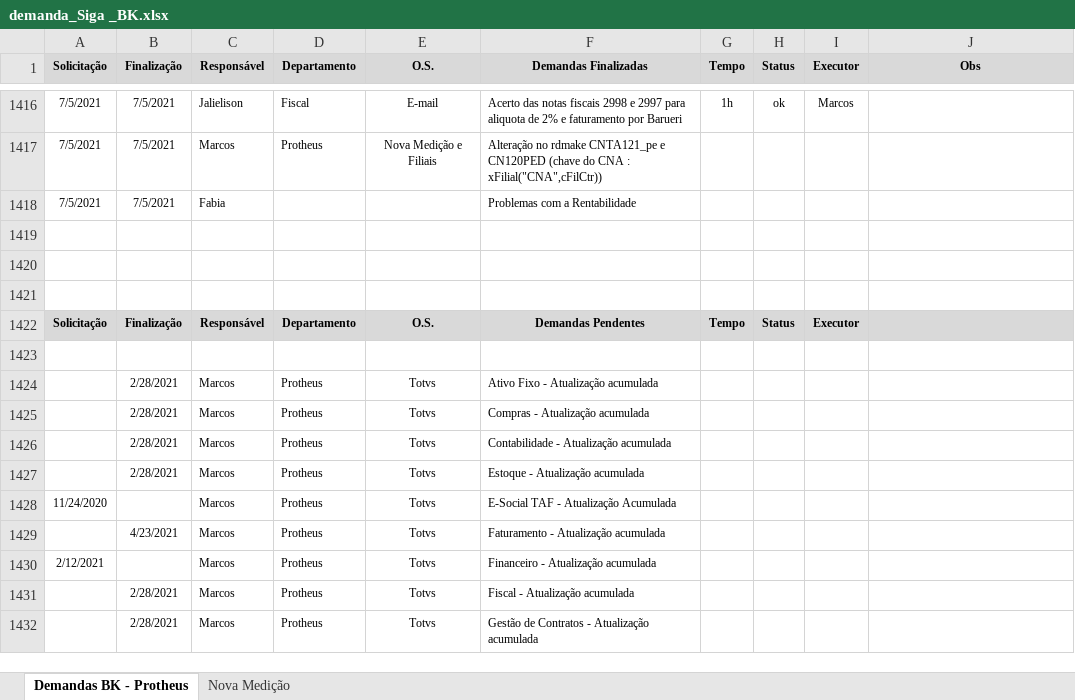
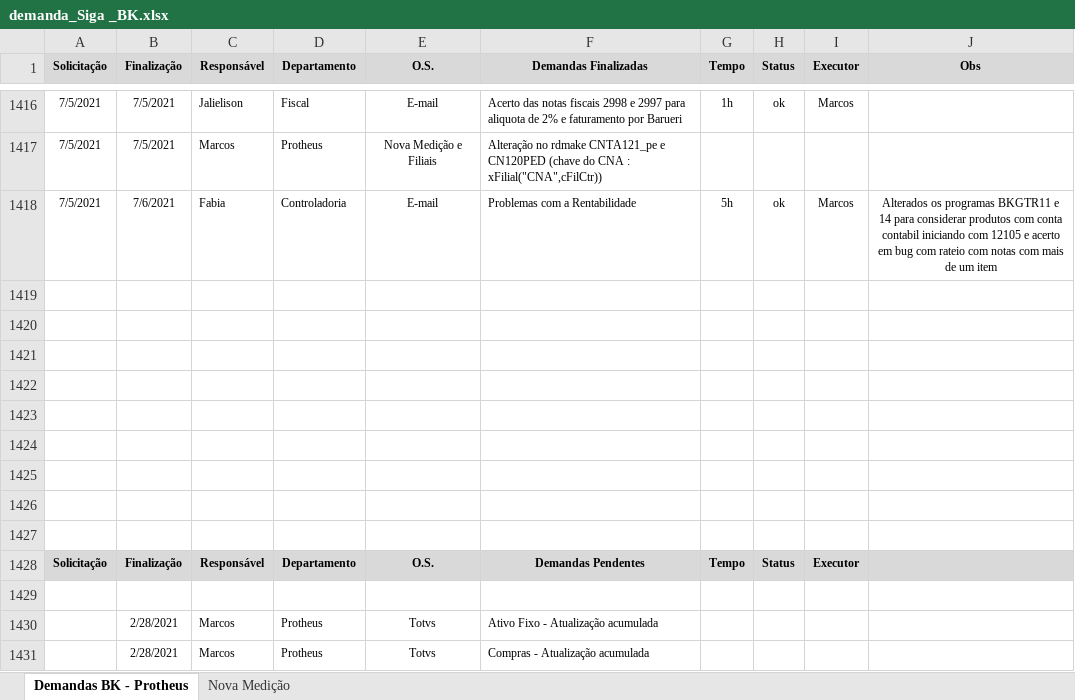
Before and after one commit to marcos-abrahao/bk, an Excel workbook: demanda_Siga _BK.xlsx, sheet Demandas BK - Protheus, drawn as a sheet; only a part is shown, gaps mark what is left out; the shorter side is filled out with more unchanged rows; values as stored, in another font and other column widths than the file's, no borders; the diff names each change by its address in the sheet, - before the commit and + after, or states it on an @@ line.

```diff
--- a/demanda_Siga _BK.xlsx (sheet Demandas BK - Protheus)
+++ b/demanda_Siga _BK.xlsx (sheet Demandas BK - Protheus)
-B1418 (Finalização): 7/5/2021
+B1418 (Finalização): 7/6/2021
-D1418 (Departamento): (empty)
+D1418 (Departamento): Controladoria
-E1418 (O.S.): (empty)
+E1418 (O.S.): E-mail
-G1418 (Tempo): (empty)
+G1418 (Tempo): 5h
-H1418 (Status): (empty)
+H1418 (Status): ok
-I1418 (Executor): (empty)
+I1418 (Executor): Marcos
-J1418 (Obs): (empty)
+J1418 (Obs): Alterados os programas BKGTR11 e 14 para considerar produtos com conta contabil iniciando com 12105 e acerto em bug com rateio com notas com mais de um item
+row 1419: (empty)
+row 1420: (empty)
+row 1421: (empty)
+row 1422: (empty)
+row 1423: (empty)
+row 1424: (empty)
```
Also changed, not shown: 9 other files.
